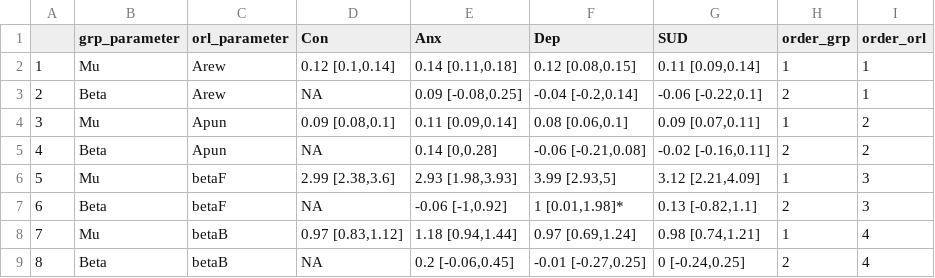
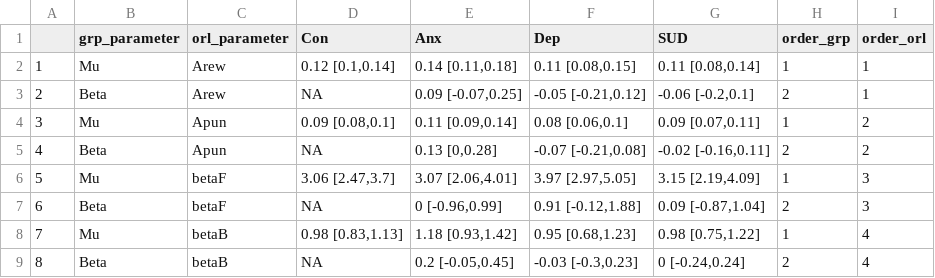
Before and after one commit to hollysully/IGT_PP_Shared, a CSV file: 1_TADS_Parents_PP/Figs_Tables/Covariate_Joint_ORL_Bias/T1_parent_Anx_Dep_SUD/Covariate_ORL_Descriptives.csv, drawn as a sheet.

```diff
--- a/1_TADS_Parents_PP/Figs_Tables/Covariate_Joint_ORL_Bias/T1_parent_Anx_Dep_SUD/Covariate_ORL_Descriptives.csv
+++ b/1_TADS_Parents_PP/Figs_Tables/Covariate_Joint_ORL_Bias/T1_parent_Anx_Dep_SUD/Covariate_ORL_Descriptives.csv
@@ -1,9 +1,9 @@
 "","grp_parameter","orl_parameter","Con","Anx","Dep","SUD","order_grp","order_orl"
-"1","Mu","Arew","0.12 [0.1,0.14]","0.14 [0.11,0.18]","0.12 [0.08,0.15]","0.11 [0.09,0.14]",1,1
-"2","Beta","Arew",NA,"0.09 [-0.08,0.25]","-0.04 [-0.2,0.14]","-0.06 [-0.22,0.1]",2,1
+"1","Mu","Arew","0.12 [0.1,0.14]","0.14 [0.11,0.18]","0.11 [0.08,0.15]","0.11 [0.08,0.14]",1,1
+"2","Beta","Arew",NA,"0.09 [-0.07,0.25]","-0.05 [-0.21,0.12]","-0.06 [-0.2,0.1]",2,1
 "3","Mu","Apun","0.09 [0.08,0.1]","0.11 [0.09,0.14]","0.08 [0.06,0.1]","0.09 [0.07,0.11]",1,2
-"4","Beta","Apun",NA,"0.14 [0,0.28]","-0.06 [-0.21,0.08]","-0.02 [-0.16,0.11]",2,2
-"5","Mu","betaF","2.99 [2.38,3.6]","2.93 [1.98,3.93]","3.99 [2.93,5]","3.12 [2.21,4.09]",1,3
-"6","Beta","betaF",NA,"-0.06 [-1,0.92]","1 [0.01,1.98]*","0.13 [-0.82,1.1]",2,3
-"7","Mu","betaB","0.97 [0.83,1.12]","1.18 [0.94,1.44]","0.97 [0.69,1.24]","0.98 [0.74,1.21]",1,4
-"8","Beta","betaB",NA,"0.2 [-0.06,0.45]","-0.01 [-0.27,0.25]","0 [-0.24,0.25]",2,4
+"4","Beta","Apun",NA,"0.13 [0,0.28]","-0.07 [-0.21,0.08]","-0.02 [-0.16,0.11]",2,2
+"5","Mu","betaF","3.06 [2.47,3.7]","3.07 [2.06,4.01]","3.97 [2.97,5.05]","3.15 [2.19,4.09]",1,3
+"6","Beta","betaF",NA,"0 [-0.96,0.99]","0.91 [-0.12,1.88]","0.09 [-0.87,1.04]",2,3
+"7","Mu","betaB","0.98 [0.83,1.13]","1.18 [0.93,1.42]","0.95 [0.68,1.23]","0.98 [0.75,1.22]",1,4
+"8","Beta","betaB",NA,"0.2 [-0.05,0.45]","-0.03 [-0.3,0.23]","0 [-0.24,0.24]",2,4
```
Also changed, not shown: 1_TADS_Parents_PP/Figs_Tables/Covariate_Joint_ORL_Bias/T1_parent_Anx_Dep_SUD/T1_parent_Anx_Dep_SUD_BIS_BAS_correlations.csv, 5 other files.
